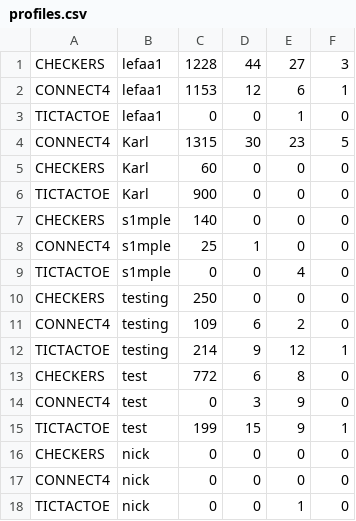
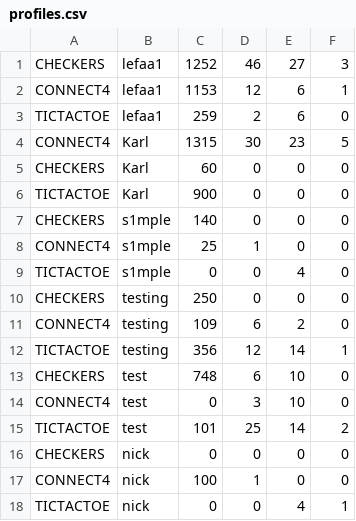
Before and after one commit to aeMyst/Minigame-Portal, a CSV file: src/main/java/src/ca/ucalgary/seng300/database/profiles.csv, drawn as a sheet.

```diff
--- a/src/main/java/src/ca/ucalgary/seng300/database/profiles.csv
+++ b/src/main/java/src/ca/ucalgary/seng300/database/profiles.csv
@@ -1,4 +1,4 @@
-CHECKERS,lefaa1,1228,44,27,3
+CHECKERS,lefaa1,1252,46,27,3
 CONNECT4,lefaa1,1153,12,6,1
-TICTACTOE,lefaa1,0,0,1,0
+TICTACTOE,lefaa1,259,2,6,0
 CONNECT4,Karl,1315,30,23,5
@@ -11,8 +11,8 @@ CHECKERS,testing,250,0,0,0
 CONNECT4,testing,109,6,2,0
-TICTACTOE,testing,214,9,12,1
-CHECKERS,test,772,6,8,0
-CONNECT4,test,0,3,9,0
-TICTACTOE,test,199,15,9,1
+TICTACTOE,testing,356,12,14,1
+CHECKERS,test,748,6,10,0
+CONNECT4,test,0,3,10,0
+TICTACTOE,test,101,25,14,2
 CHECKERS,nick,0,0,0,0
-CONNECT4,nick,0,0,0,0
-TICTACTOE,nick,0,0,1,0
+CONNECT4,nick,100,1,0,0
+TICTACTOE,nick,0,0,4,1
```
Also changed, not shown: 11 other files.
